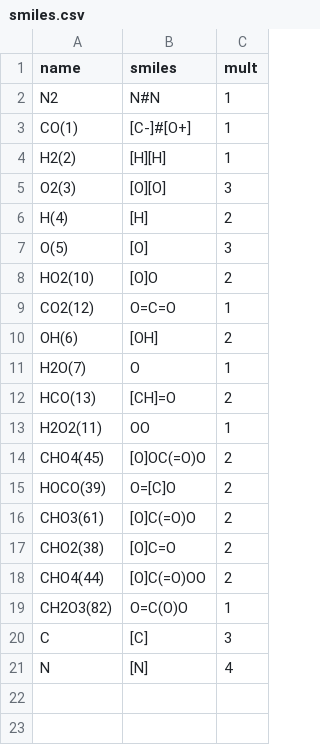
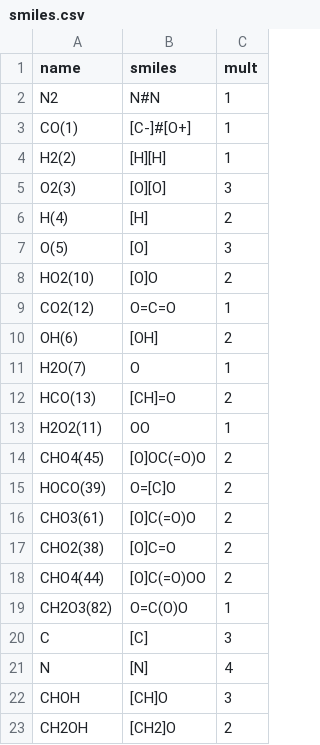
Before and after one commit to Auto-Mech/mechdriver, a CSV file: estoktpdriver/data/syngas/smiles.csv, drawn as a sheet.

```diff
--- a/estoktpdriver/data/syngas/smiles.csv
+++ b/estoktpdriver/data/syngas/smiles.csv
@@ -21 +21,3 @@ C,[C],3
 N,[N],4
+CHOH,[CH]O,3
+CH2OH,[CH2]O,2
```
Also changed, not shown: 57 other files.
